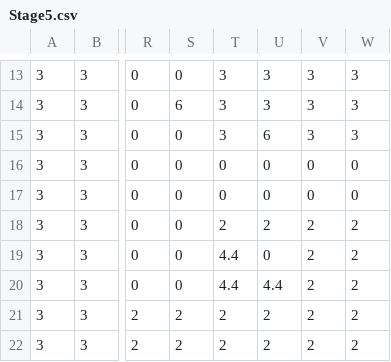
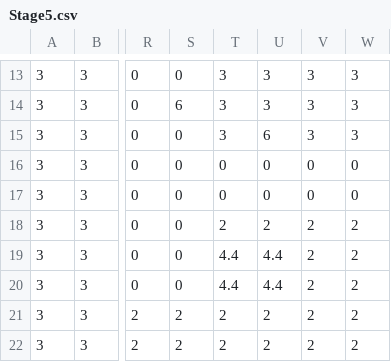
Before and after one commit to KirkPig/DisableUnite, a CSV file: Assets/Resources/MapCSV/Stage5.csv, drawn as a sheet; only a part is shown, gaps mark what is left out; the diff names each change by its address in the sheet, - before the commit and + after, or states it on an @@ line.

Commit message:
fix map

```diff
--- a/Assets/Resources/MapCSV/Stage5.csv
+++ b/Assets/Resources/MapCSV/Stage5.csv
-U19: 0
+U19: 4.4
```
